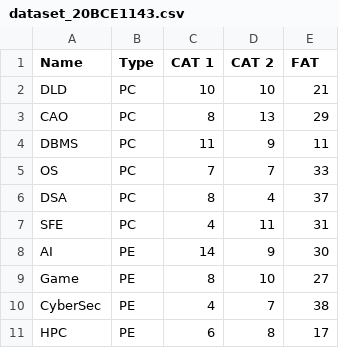
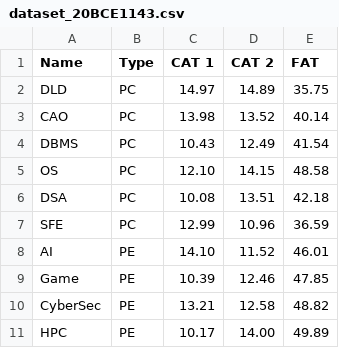
Before and after one commit to Advait177013/ML_CSE4020, a CSV file: chall task 2/dataset_20BCE1143.csv, drawn as a sheet; only a part is shown; the diff covers the shown part only.

Commit message:
Add files via upload

```diff
--- a/chall task 2/dataset_20BCE1143.csv
+++ b/chall task 2/dataset_20BCE1143.csv
@@ -1,11 +1,11 @@
 Name,Type,CAT 1,CAT 2,FAT
-DLD,PC,10,10,21
-CAO,PC,8,13,29
-DBMS,PC,11,9,11
-OS,PC,7,7,33
-DSA,PC,8,4,37
-SFE,PC,4,11,31
-AI,PE,14,9,30
-Game,PE,8,10,27
-CyberSec,PE,4,7,38
-HPC,PE,6,8,17
+DLD,PC,14.97,14.89,35.75
+CAO,PC,13.98,13.52,40.14
+DBMS,PC,10.43,12.49,41.54
+OS,PC,12.10,14.15,48.58
+DSA,PC,10.08,13.51,42.18
+SFE,PC,12.99,10.96,36.59
+AI,PE,14.10,11.52,46.01
+Game,PE,10.39,12.46,47.85
+CyberSec,PE,13.21,12.58,48.82
+HPC,PE,10.17,14.00,49.89
```
Also changed, not shown: 42 edited cells elsewhere in this file.
